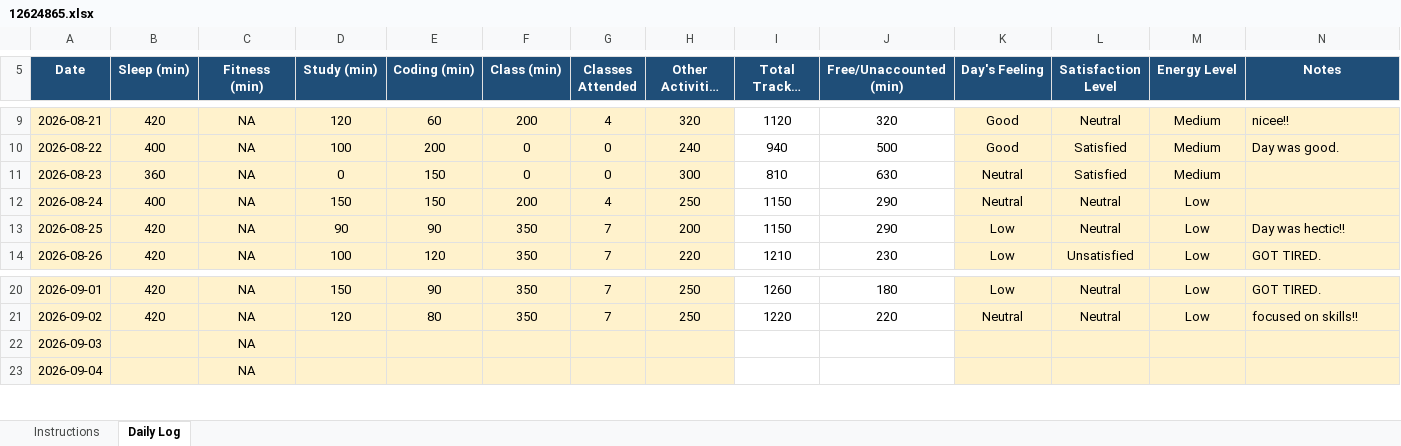
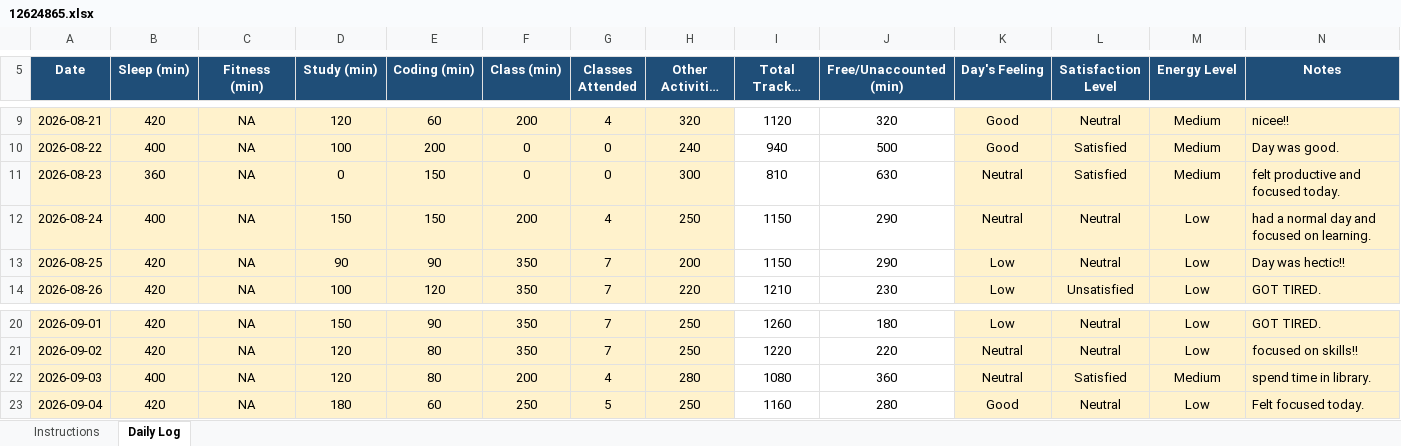
Before and after one commit to mohammadsahil-1/CAP-776, an Excel workbook: 12624865.xlsx, sheet Daily Log, drawn as a sheet; only a part is shown, gaps mark what is left out; long unchanged cells end in …; values as stored, in another font and other column widths than the file's, no borders; conditional formats not drawn; the diff covers the shown part only; the diff names each change by its address in the sheet, - before the commit and + after, or states it on an @@ line.

```diff
--- a/12624865.xlsx (sheet Daily Log)
+++ b/12624865.xlsx (sheet Daily Log)
-N11 (Notes): (empty)
+N11 (Notes): felt productive and focused today.
-N12 (Notes): (empty)
+N12 (Notes): had a normal day and focused on learning.
-B22 (Sleep (min)): (empty)
+B22 (Sleep (min)): 400
-D22 (Study (min)): (empty)
+D22 (Study (min)): 120
-E22 (Coding (min)): (empty)
+E22 (Coding (min)): 80
-F22 (Class (min)): (empty)
+F22 (Class (min)): 200
-G22 (Classes Attended): (empty)
+G22 (Classes Attended): 4
-H22 (Other Activities (min)): (empty)
+H22 (Other Activities (min)): 280
-I22 (Total Tracked (min)): (empty)
+I22 (Total Tracked (min)): 1080
-J22 (Free/Unaccounted (min)): (empty)
+J22 (Free/Unaccounted (min)): 360
-K22 (Day's Feeling): (empty)
+K22 (Day's Feeling): Neutral
-L22 (Satisfaction Level): (empty)
+L22 (Satisfaction Level): Satisfied
-M22 (Energy Level): (empty)
+M22 (Energy Level): Medium
-N22 (Notes): (empty)
+N22 (Notes): spend time in library.
-B23 (Sleep (min)): (empty)
+B23 (Sleep (min)): 420
-D23 (Study (min)): (empty)
+D23 (Study (min)): 180
-E23 (Coding (min)): (empty)
+E23 (Coding (min)): 60
-F23 (Class (min)): (empty)
+F23 (Class (min)): 250
-G23 (Classes Attended): (empty)
+G23 (Classes Attended): 5
-H23 (Other Activities (min)): (empty)
+H23 (Other Activities (min)): 250
-I23 (Total Tracked (min)): (empty)
+I23 (Total Tracked (min)): 1160
-J23 (Free/Unaccounted (min)): (empty)
+J23 (Free/Unaccounted (min)): 280
-K23 (Day's Feeling): (empty)
+K23 (Day's Feeling): Good
-L23 (Satisfaction Level): (empty)
+L23 (Satisfaction Level): Neutral
-M23 (Energy Level): (empty)
+M23 (Energy Level): Low
-N23 (Notes): (empty)
+N23 (Notes): Felt focused today.
```
Also changed, not shown: 60 edited cells elsewhere in this sheet, 1 other file.
